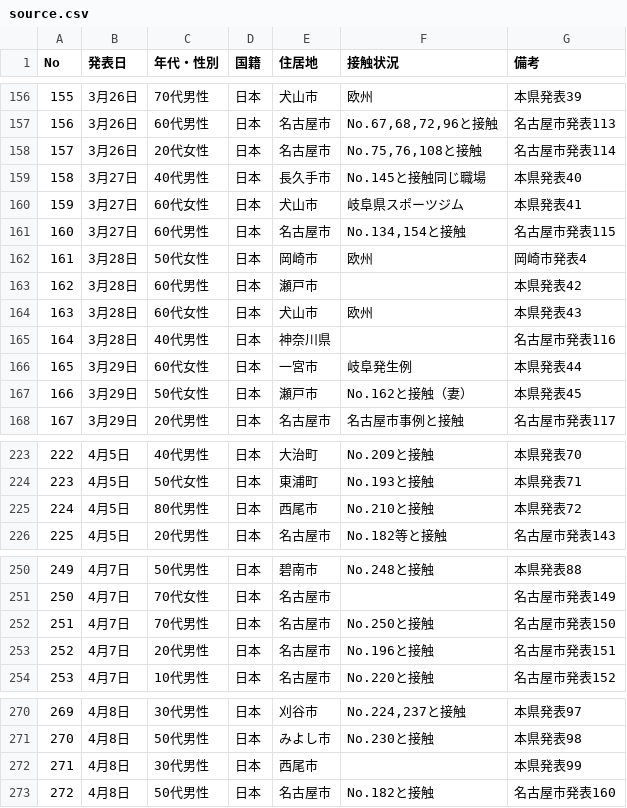
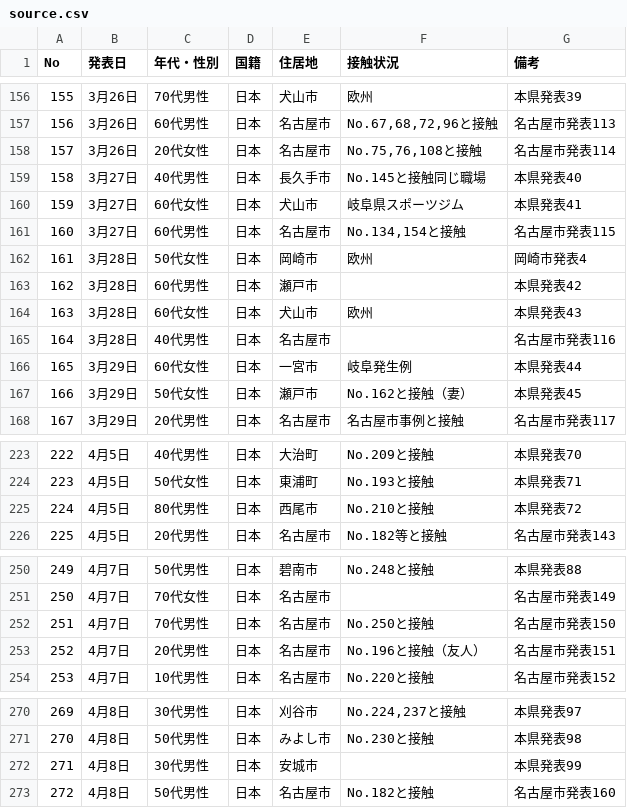
Before and after one commit to code4nagoya/covid19-scrape, a CSV file: source.csv, drawn as a sheet; only a part is shown, gaps mark what is left out; the diff covers the shown part only.

```diff
--- a/source.csv
+++ b/source.csv
@@ -158,3 +158,3 @@ No,発表日,年代・性別,国籍,住居地,接触状況,備考
 157,3月26日,20代女性,日本,名古屋市,"No.75,76,108と接触",名古屋市発表114
-158,3月27日,40代男性,日本,⻑久⼿市,No.145と接触同じ職場,本県発表40
+158,3月27日,40代男性,日本,⾧久手市,No.145と接触同じ職場,本県発表40
 159,3月27日,60代女性,日本,犬山市,岐阜県スポーツジム,本県発表41
@@ -162,7 +162,7 @@ No,発表日,年代・性別,国籍,住居地,接触状況,備考
 161,3月28日,50代女性,日本,岡崎市,欧州,岡崎市発表4
-162,3月28日,60代男性,日本,瀬⼾市,,本県発表42
+162,3月28日,60代男性,日本,瀬戸市,,本県発表42
 163,3月28日,60代女性,日本,犬山市,欧州,本県発表43
-164,3月28日,40代男性,日本,神奈川県,,名古屋市発表116
+164,3月28日,40代男性,日本,名古屋市,,名古屋市発表116
 165,3月29日,60代女性,日本,一宮市,岐阜発生例,本県発表44
-166,3月29日,50代女性,日本,瀬⼾市,No.162と接触（妻）,本県発表45
+166,3月29日,50代女性,日本,瀬戸市,No.162と接触（妻）,本県発表45
 167,3月29日,20代男性,日本,名古屋市,名古屋市事例と接触,名古屋市発表117
@@ -224,3 +224,3 @@ No,発表日,年代・性別,国籍,住居地,接触状況,備考
 223,4月5日,50代女性,日本,東浦町,No.193と接触,本県発表71
-224,4月5日,80代男性,日本,⻄尾市,No.210と接触,本県発表72
+224,4月5日,80代男性,日本,西尾市,No.210と接触,本県発表72
 225,4月5日,20代男性,日本,名古屋市,No.182等と接触,名古屋市発表143
@@ -252,3 +252,3 @@ No,発表日,年代・性別,国籍,住居地,接触状況,備考
 251,4月7日,70代男性,日本,名古屋市,No.250と接触,名古屋市発表150
-252,4月7日,20代男性,日本,名古屋市,No.196と接触,名古屋市発表151
+252,4月7日,20代男性,日本,名古屋市,No.196と接触（友人）,名古屋市発表151
 253,4月7日,10代男性,日本,名古屋市,No.220と接触,名古屋市発表152
@@ -271,3 +271,3 @@ No,発表日,年代・性別,国籍,住居地,接触状況,備考
 270,4月8日,50代男性,日本,みよし市,No.230と接触,本県発表98
-271,4月8日,30代男性,日本,⻄尾市,,本県発表99
+271,4月8日,30代男性,日本,安城市,,本県発表99
 272,4月8日,50代男性,日本,名古屋市,No.182と接触,名古屋市発表160
```
Also changed, not shown: 21 added rows and 17 edited cells elsewhere in this file, 2 other files.
